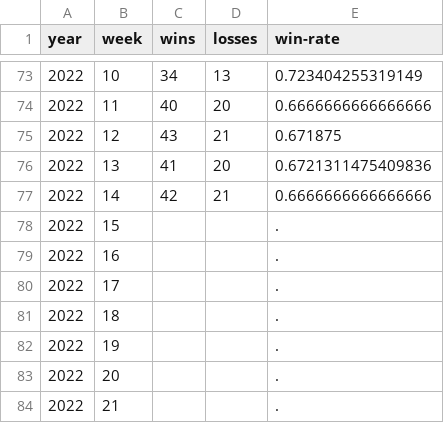
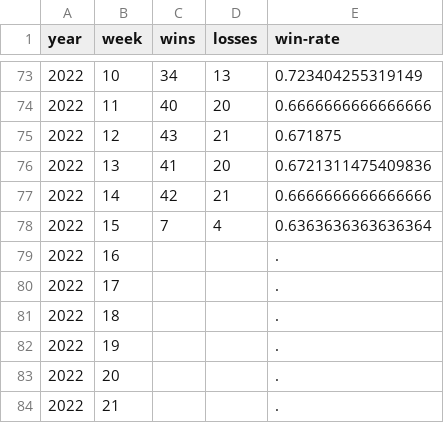
Before and after one commit to rob-nickel/CFBExtendedRecords, a CSV file: data/byWeek.csv, drawn as a sheet; only a part is shown, gaps mark what is left out.

```diff
--- a/data/byWeek.csv
+++ b/data/byWeek.csv
@@ -77,3 +77,3 @@ year,week,wins,losses,win-rate
 2022,14,42,21,0.6666666666666666
-2022,15,,,.
+2022,15,7,4,0.6363636363636364
 2022,16,,,.
```
Also changed, not shown: data/record2022.csv, results/resultsAlphabetical.csv, 2 other files.
